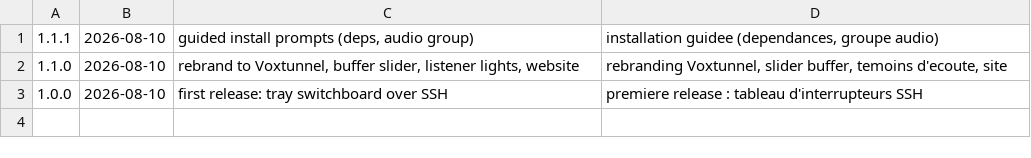
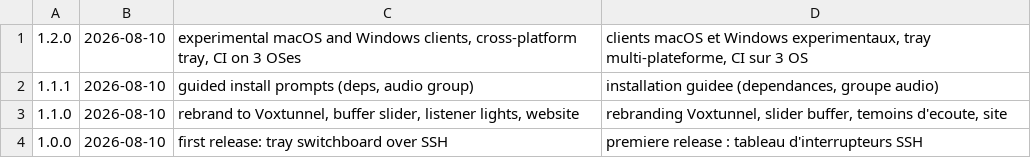
Before and after one commit to remmmi/voicepipe_ssh_claude, a TSV file: CHANGELOG.tsv, drawn as a sheet; the diff names each change by its address in the sheet, - before the commit and + after, or states it on an @@ line.

Commit message:
Experimental macOS and Windows clients, cross-platform tray, CI smoke tests
The tray app now carries per-OS capture backends: unchanged voxtunnel.sh
engine on Linux (reference path), ffmpeg avfoundation on macOS, ffmpeg
dshow with device auto-detection on Windows, the pipeline being spawned
and terminated by the app itself. client-macos/ and client-windows/
ship a CLI engine and honest installation notes; both are labeled
experimental (CI-tested only, never on real hardware) and Windows
documentation leads with the reliable WSL2 path. A smoke test exercises
discovery and the full stream lifecycle with fake engines on ubuntu,
macos and windows runners at every push. v1.2.0.

```diff
--- a/CHANGELOG.tsv
+++ b/CHANGELOG.tsv
+row 1: 1.2.0 | 2026-08-10 | experimental macOS and Windows clients, cross-platform tray, CI on 3 OSes | clients macOS et Windows experimentaux, tray multi-plateforme, CI sur 3 OS
```
Also changed, not shown: 10 other files.
